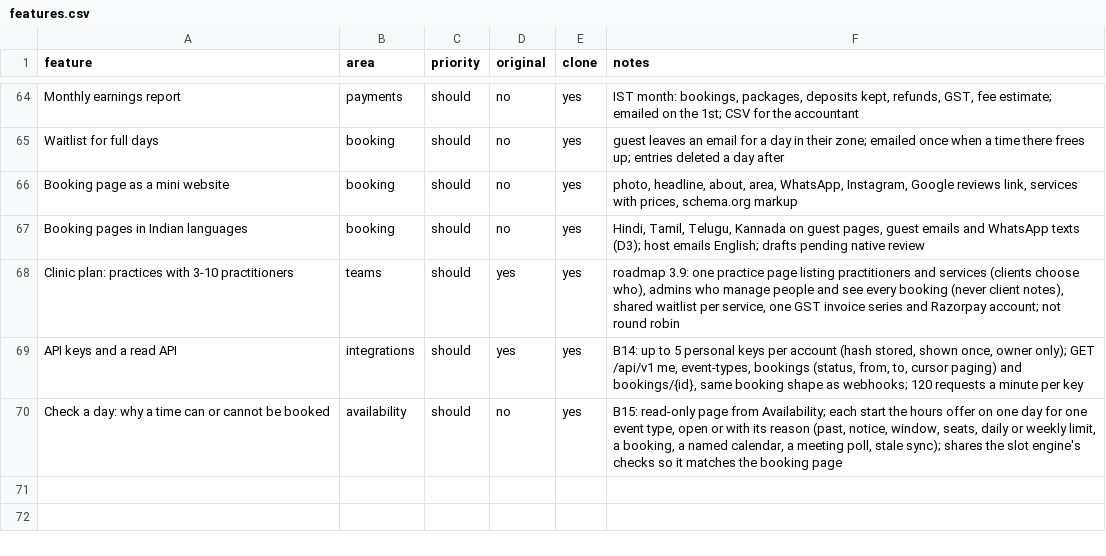
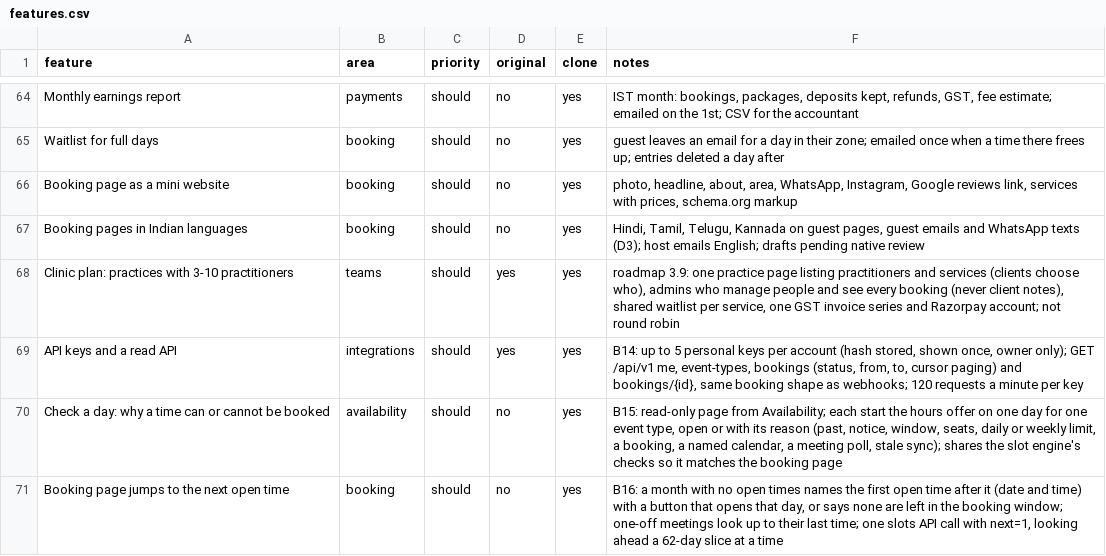
Before and after one commit to marvice-2019/hourhand.cloud, a CSV file: docs/features.csv, drawn as a sheet; only a part is shown, gaps mark what is left out.

```diff
--- a/docs/features.csv
+++ b/docs/features.csv
@@ -70 +70,2 @@ API keys and a read API,integrations,should,yes,yes,"B14: up to 5 personal keys
 Check a day: why a time can or cannot be booked,availability,should,no,yes,"B15: read-only page from Availability; each start the hours offer on one day for one event type, open or with its reason (past, notice, window, seats, daily or weekly limit, a booking, a named calendar, a meeting poll, stale sync); shares the slot engine's checks so it matches the booking page"
+Booking page jumps to the next open time,booking,should,no,yes,"B16: a month with no open times names the first open time after it (date and time) with a button that opens that day, or says none are left in the booking window; one-off meetings look up to their last time; one slots API call with next=1, looking ahead a 62-day slice at a time"
```
Also changed, not shown: 5 other files.
